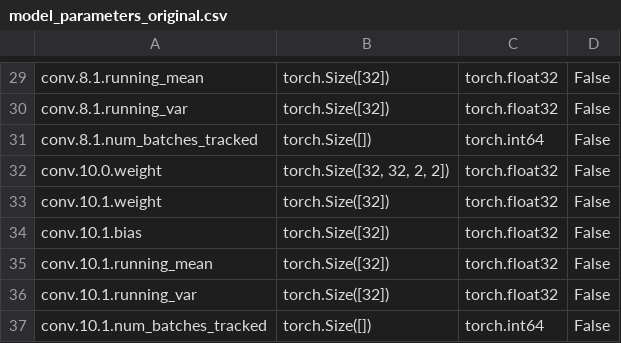
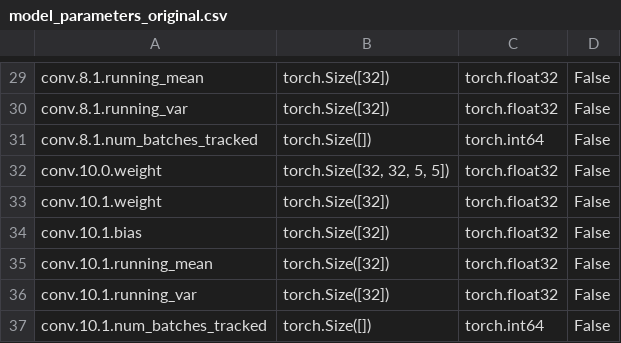
Before and after one commit to lcedapro/SpikingJelly, a CSV file: 15-classify_dvsg/model_parameters_original.csv, drawn as a sheet; only a part is shown, gaps mark what is left out; the diff covers the shown part only.

```diff
--- a/15-classify_dvsg/model_parameters_original.csv
+++ b/15-classify_dvsg/model_parameters_original.csv
@@ -31,3 +31,3 @@ conv.8.1.running_var,torch.Size([32]),torch.float32,False
 conv.8.1.num_batches_tracked,torch.Size([]),torch.int64,False
-conv.10.0.weight,"torch.Size([32, 32, 2, 2])",torch.float32,False
+conv.10.0.weight,"torch.Size([32, 32, 5, 5])",torch.float32,False
 conv.10.1.weight,torch.Size([32]),torch.float32,False
```
Also changed, not shown: 1 added row, 24 removed rows and 23 edited cells elsewhere in this file, 15-classify_dvsg/model_parameters_bn2conv.csv, 15-classify_dvsg/model_parameters_conv2int.csv, 20 other files.
